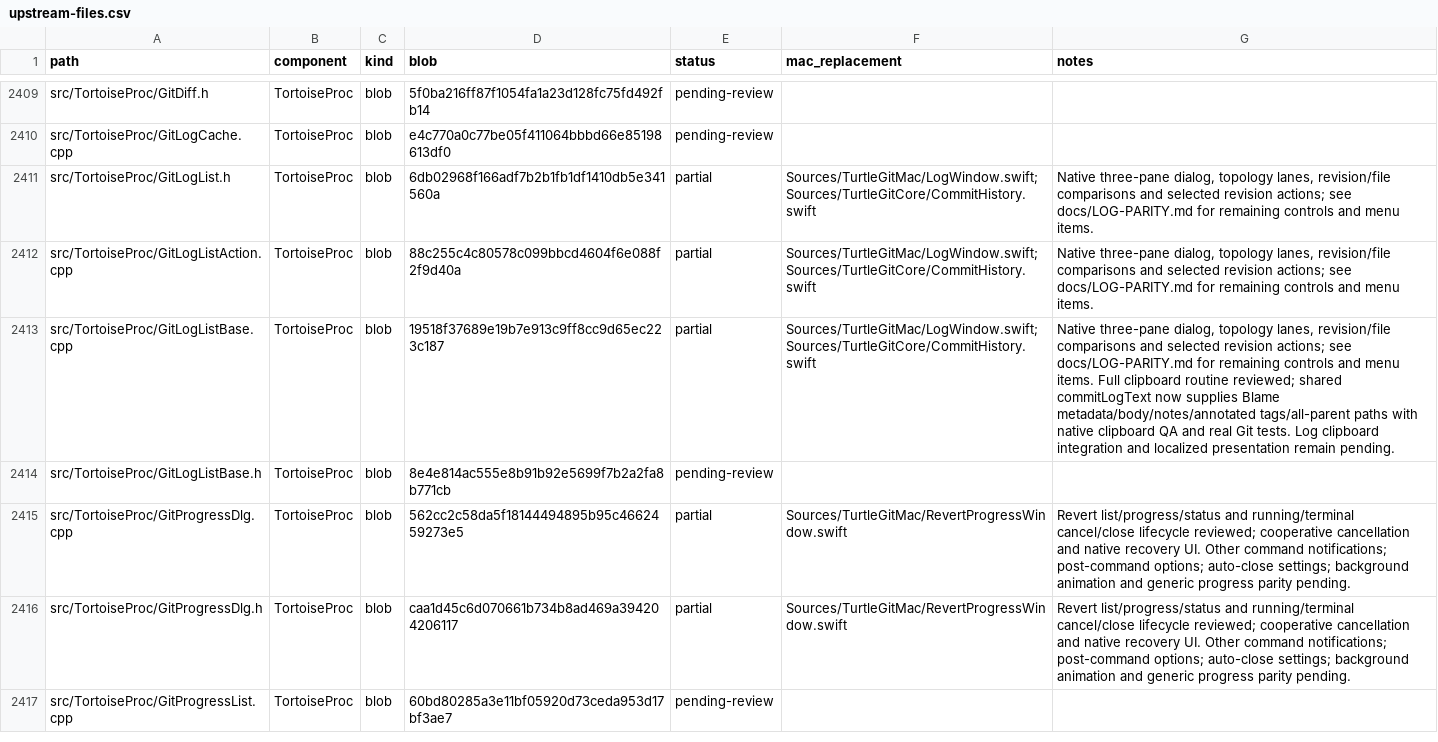
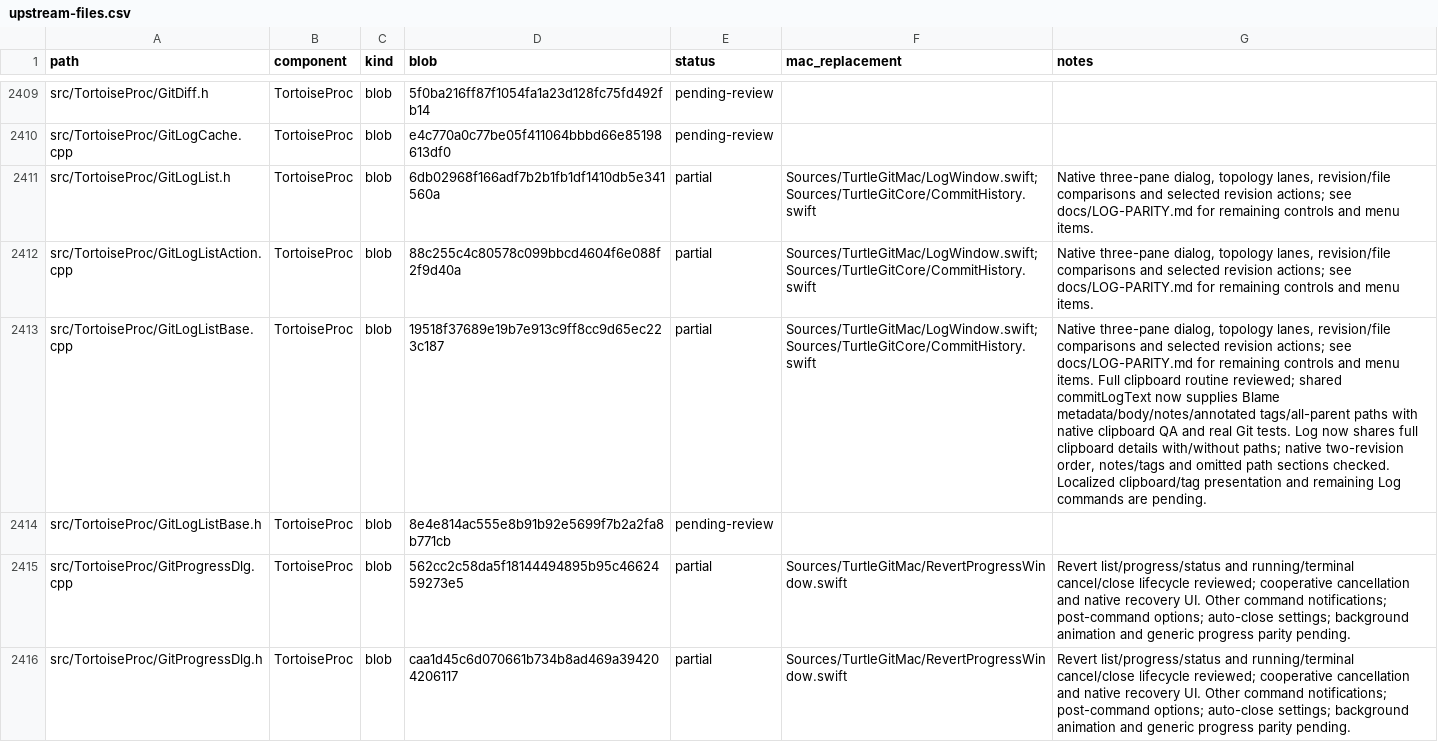
Before and after one commit to jfk-solutions/turtle-git-mac, a CSV file: docs/upstream-files.csv, drawn as a sheet; only a part is shown, gaps mark what is left out; the shorter side is filled out with more unchanged rows; the diff names each change by its address in the sheet, - before the commit and + after, or states it on an @@ line.

Commit message:
Use full revision details for Log clipboard selections

```diff
--- a/docs/upstream-files.csv
+++ b/docs/upstream-files.csv
-G2413 (notes): …tests. Log clipboard integration and localized presentation remain pending.
+G2413 (notes): …tests. Log now shares full clipboard details with/without paths; native two-revision order, notes/tags and omitted path sections checked. Localized clipboard/tag presentation and remaining Log commands are pending.
```
Also changed, not shown: 7 other files.
